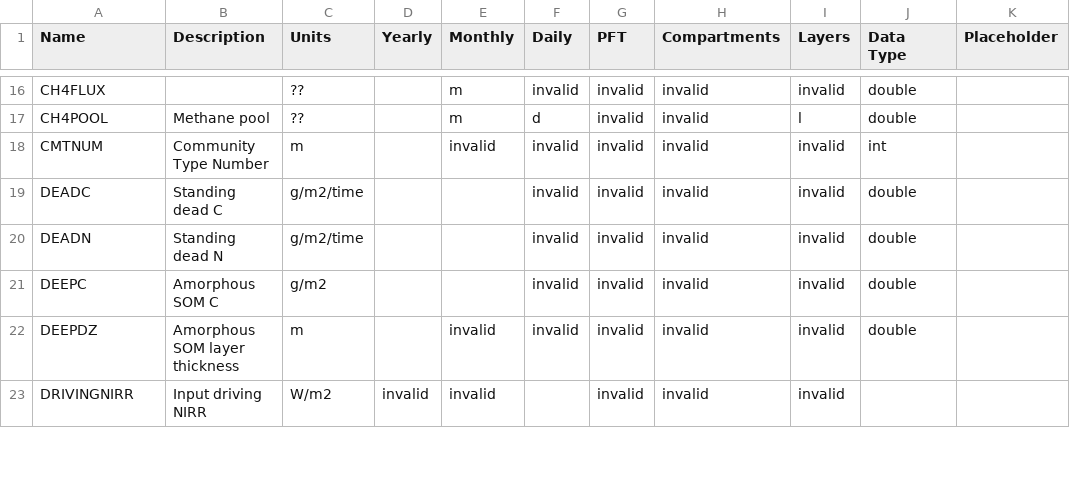
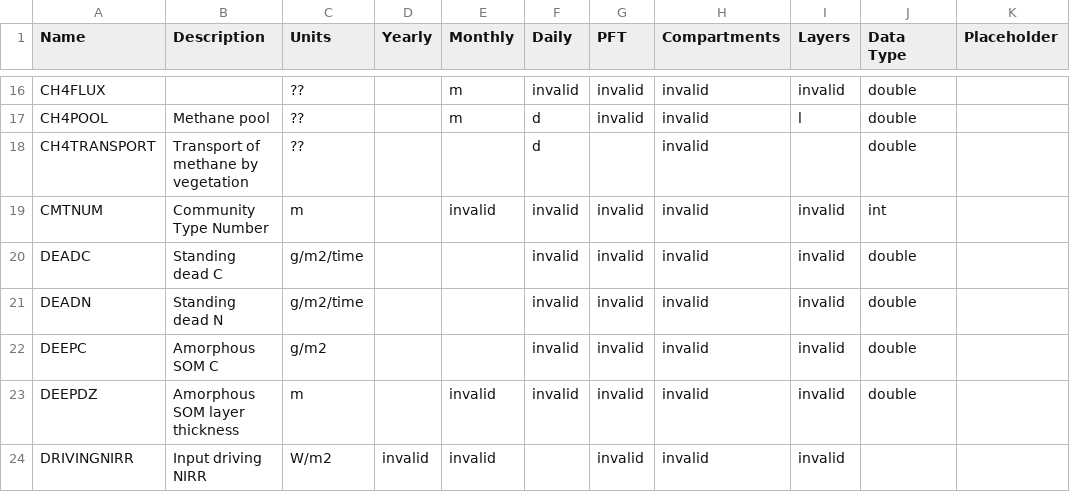
Before and after one commit to rarutter/dvm-dos-tem, a CSV file: config/output_spec.csv, drawn as a sheet; only a part is shown, gaps mark what is left out.

Commit message:
Adds daily total CH4 plant transport as an output (CH4TRANSPORT)
This will be renamed since there also needs to be transport
by pft and by layer, but those will only be available at
the monthly time scale.

```diff
--- a/config/output_spec.csv
+++ b/config/output_spec.csv
@@ -17,2 +17,3 @@ CH4FLUX,,??,,m,invalid,invalid,invalid,invalid,double,
 CH4POOL,Methane pool,??,,m,d,invalid,invalid,l,double,
+CH4TRANSPORT,Transport of methane by vegetation,??,,,d,,invalid,,double,
 CMTNUM,Community Type Number,m,,invalid,invalid,invalid,invalid,invalid,int,
```
Also changed, not shown: 3 other files.
